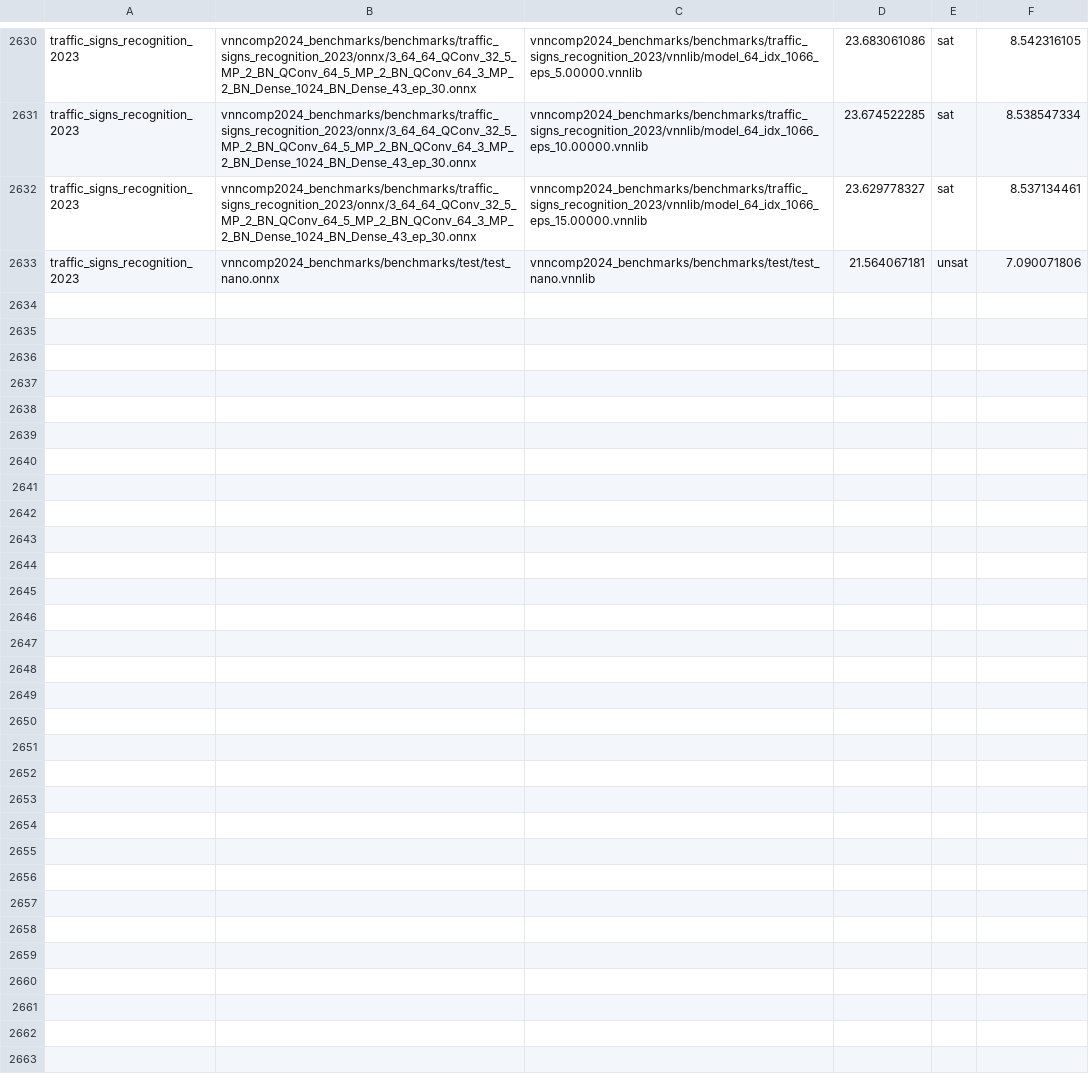
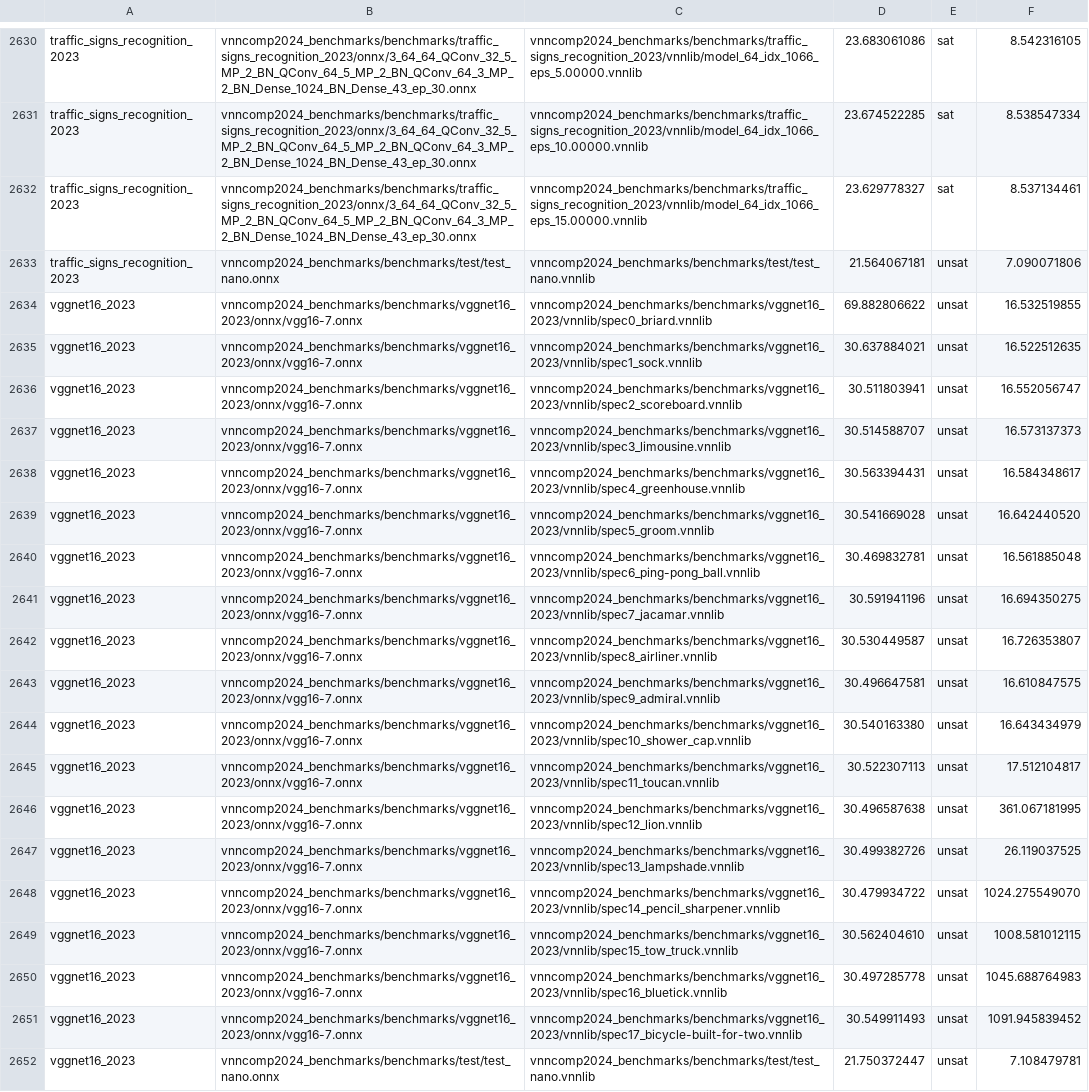
Before and after one commit to ChristopherBrix/vnncomp2024_results, a CSV file: alpha_beta_crown/results.csv, drawn as a sheet; only a part is shown, gaps mark what is left out; the diff names each change by its address in the sheet, - before the commit and + after, or states it on an @@ line.

Commit message:
Added results for alpha_beta_crown on 2024_vggnet16_2023

```diff
--- a/alpha_beta_crown/results.csv
+++ b/alpha_beta_crown/results.csv
+row 2634: vggnet16_2023 | vnncomp2024_benchmarks/benchmarks/vggnet16_2023/onnx/vgg16-7.onnx | vnncomp2024_benchmarks/benchmarks/vggnet16_2023/vnnlib/spec0_briard.vnnlib | 69.882806622 | unsat | 16.532519855
+row 2635: vggnet16_2023 | vnncomp2024_benchmarks/benchmarks/vggnet16_2023/onnx/vgg16-7.onnx | vnncomp2024_benchmarks/benchmarks/vggnet16_2023/vnnlib/spec1_sock.vnnlib | 30.637884021 | unsat | 16.522512635
+row 2636: vggnet16_2023 | vnncomp2024_benchmarks/benchmarks/vggnet16_2023/onnx/vgg16-7.onnx | vnncomp2024_benchmarks/benchmarks/vggnet16_2023/vnnlib/spec2_scoreboard.vnnlib | 30.511803941 | unsat | 16.552056747
+row 2637: vggnet16_2023 | vnncomp2024_benchmarks/benchmarks/vggnet16_2023/onnx/vgg16-7.onnx | vnncomp2024_benchmarks/benchmarks/vggnet16_2023/vnnlib/spec3_limousine.vnnlib | 30.514588707 | unsat | 16.573137373
+row 2638: vggnet16_2023 | vnncomp2024_benchmarks/benchmarks/vggnet16_2023/onnx/vgg16-7.onnx | vnncomp2024_benchmarks/benchmarks/vggnet16_2023/vnnlib/spec4_greenhouse.vnnlib | 30.563394431 | unsat | 16.584348617
+row 2639: vggnet16_2023 | vnncomp2024_benchmarks/benchmarks/vggnet16_2023/onnx/vgg16-7.onnx | vnncomp2024_benchmarks/benchmarks/vggnet16_2023/vnnlib/spec5_groom.vnnlib | 30.541669028 | unsat | 16.642440520
+row 2640: vggnet16_2023 | vnncomp2024_benchmarks/benchmarks/vggnet16_2023/onnx/vgg16-7.onnx | vnncomp2024_benchmarks/benchmarks/vggnet16_2023/vnnlib/spec6_ping-pong_ball.vnnlib | 30.469832781 | unsat | 16.561885048
+row 2641: vggnet16_2023 | vnncomp2024_benchmarks/benchmarks/vggnet16_2023/onnx/vgg16-7.onnx | vnncomp2024_benchmarks/benchmarks/vggnet16_2023/vnnlib/spec7_jacamar.vnnlib | 30.591941196 | unsat | 16.694350275
+row 2642: vggnet16_2023 | vnncomp2024_benchmarks/benchmarks/vggnet16_2023/onnx/vgg16-7.onnx | vnncomp2024_benchmarks/benchmarks/vggnet16_2023/vnnlib/spec8_airliner.vnnlib | 30.530449587 | unsat | 16.726353807
+row 2643: vggnet16_2023 | vnncomp2024_benchmarks/benchmarks/vggnet16_2023/onnx/vgg16-7.onnx | vnncomp2024_benchmarks/benchmarks/vggnet16_2023/vnnlib/spec9_admiral.vnnlib | 30.496647581 | unsat | 16.610847575
+row 2644: vggnet16_2023 | vnncomp2024_benchmarks/benchmarks/vggnet16_2023/onnx/vgg16-7.onnx | vnncomp2024_benchmarks/benchmarks/vggnet16_2023/vnnlib/spec10_shower_cap.vnnlib | 30.540163380 | unsat | 16.643434979
+row 2645: vggnet16_2023 | vnncomp2024_benchmarks/benchmarks/vggnet16_2023/onnx/vgg16-7.onnx | vnncomp2024_benchmarks/benchmarks/vggnet16_2023/vnnlib/spec11_toucan.vnnlib | 30.522307113 | unsat | 17.512104817
+row 2646: vggnet16_2023 | vnncomp2024_benchmarks/benchmarks/vggnet16_2023/onnx/vgg16-7.onnx | vnncomp2024_benchmarks/benchmarks/vggnet16_2023/vnnlib/spec12_lion.vnnlib | 30.496587638 | unsat | 361.067181995
+row 2647: vggnet16_2023 | vnncomp2024_benchmarks/benchmarks/vggnet16_2023/onnx/vgg16-7.onnx | vnncomp2024_benchmarks/benchmarks/vggnet16_2023/vnnlib/spec13_lampshade.vnnlib | 30.499382726 | unsat | 26.119037525
+row 2648: vggnet16_2023 | vnncomp2024_benchmarks/benchmarks/vggnet16_2023/onnx/vgg16-7.onnx | vnncomp2024_benchmarks/benchmarks/vggnet16_2023/vnnlib/spec14_pencil_sharpener.vnnlib | 30.479934722 | unsat | 1024.275549070
+row 2649: vggnet16_2023 | vnncomp2024_benchmarks/benchmarks/vggnet16_2023/onnx/vgg16-7.onnx | vnncomp2024_benchmarks/benchmarks/vggnet16_2023/vnnlib/spec15_tow_truck.vnnlib | 30.562404610 | unsat | 1008.581012115
+row 2650: vggnet16_2023 | vnncomp2024_benchmarks/benchmarks/vggnet16_2023/onnx/vgg16-7.onnx | vnncomp2024_benchmarks/benchmarks/vggnet16_2023/vnnlib/spec16_bluetick.vnnlib | 30.497285778 | unsat | 1045.688764983
+row 2651: vggnet16_2023 | vnncomp2024_benchmarks/benchmarks/vggnet16_2023/onnx/vgg16-7.onnx | vnncomp2024_benchmarks/benchmarks/vggnet16_2023/vnnlib/spec17_bicycle-built-for-two.vnnlib | 30.549911493 | unsat | 1091.945839452
+row 2652: vggnet16_2023 | vnncomp2024_benchmarks/benchmarks/test/test_nano.onnx | vnncomp2024_benchmarks/benchmarks/test/test_nano.vnnlib | 21.750372447 | unsat | 7.108479781
```
Also changed, not shown: 2 other files.
